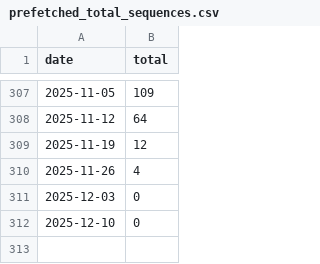
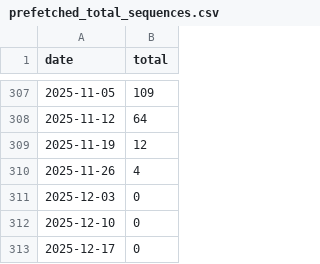
Before and after one commit to rnaguru/wwpcrqc, a CSV file: LociTracker/data/prefetched_total_sequences.csv, drawn as a sheet; only a part is shown, gaps mark what is left out; the diff names each change by its address in the sheet, - before the commit and + after, or states it on an @@ line.

```diff
--- a/LociTracker/data/prefetched_total_sequences.csv
+++ b/LociTracker/data/prefetched_total_sequences.csv
+row 313: 2025-12-17 | 0
```
Also changed, not shown: LociTracker/data/prefetched_E_Sarbeco.csv, LociTracker/data/prefetched_N1.csv, 2 other files.
